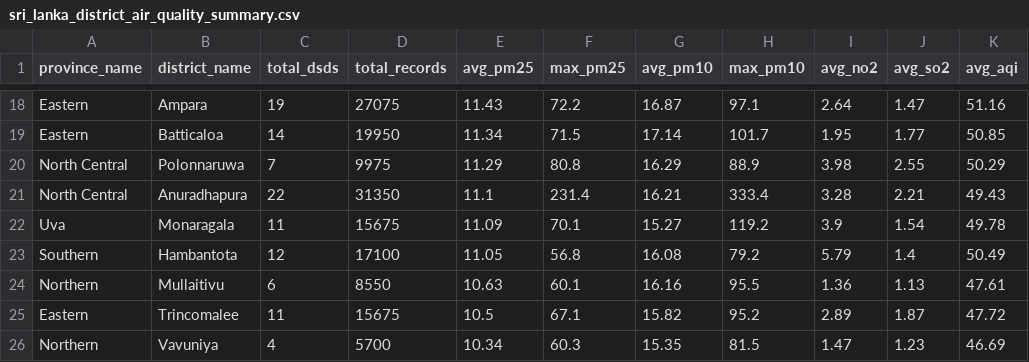
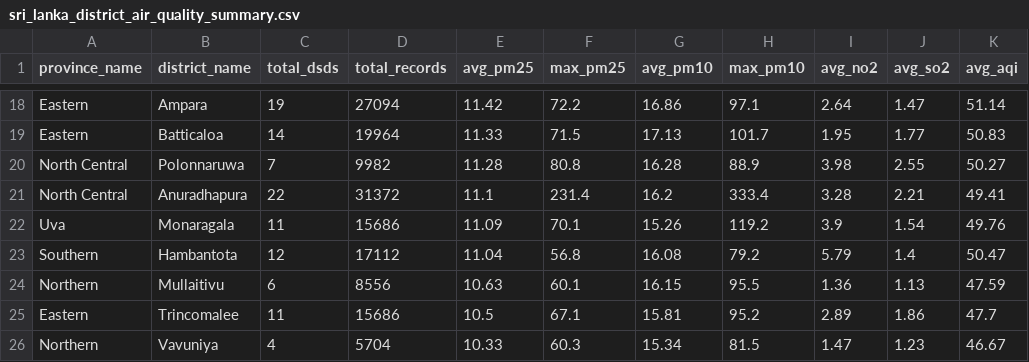
Before and after one commit to th33k/dataset-sri-lanka-air-quality, a CSV file: data/processed/sri_lanka_district_air_quality_summary.csv, drawn as a sheet; only a part is shown, gaps mark what is left out; the diff covers the shown part only; the diff names each change by its address in the sheet, - before the commit and + after, or states it on an @@ line.

```diff
--- a/data/processed/sri_lanka_district_air_quality_summary.csv
+++ b/data/processed/sri_lanka_district_air_quality_summary.csv
-D18 (total_records): 27075
+D18 (total_records): 27094
-E18 (avg_pm25): 11.43
+E18 (avg_pm25): 11.42
-G18 (avg_pm10): 16.87
+G18 (avg_pm10): 16.86
-K18 (avg_aqi): 51.16
+K18 (avg_aqi): 51.14
-D19 (total_records): 19950
+D19 (total_records): 19964
-E19 (avg_pm25): 11.34
+E19 (avg_pm25): 11.33
-G19 (avg_pm10): 17.14
+G19 (avg_pm10): 17.13
-K19 (avg_aqi): 50.85
+K19 (avg_aqi): 50.83
-D20 (total_records): 9975
+D20 (total_records): 9982
-E20 (avg_pm25): 11.29
+E20 (avg_pm25): 11.28
-G20 (avg_pm10): 16.29
+G20 (avg_pm10): 16.28
-K20 (avg_aqi): 50.29
+K20 (avg_aqi): 50.27
-D21 (total_records): 31350
+D21 (total_records): 31372
-G21 (avg_pm10): 16.21
+G21 (avg_pm10): 16.2
-K21 (avg_aqi): 49.43
+K21 (avg_aqi): 49.41
-D22 (total_records): 15675
+D22 (total_records): 15686
-G22 (avg_pm10): 15.27
+G22 (avg_pm10): 15.26
-K22 (avg_aqi): 49.78
+K22 (avg_aqi): 49.76
-D23 (total_records): 17100
+D23 (total_records): 17112
-E23 (avg_pm25): 11.05
+E23 (avg_pm25): 11.04
-K23 (avg_aqi): 50.49
+K23 (avg_aqi): 50.47
-D24 (total_records): 8550
+D24 (total_records): 8556
-G24 (avg_pm10): 16.16
+G24 (avg_pm10): 16.15
-K24 (avg_aqi): 47.61
+K24 (avg_aqi): 47.59
-D25 (total_records): 15675
+D25 (total_records): 15686
-G25 (avg_pm10): 15.82
+G25 (avg_pm10): 15.81
-J25 (avg_so2): 1.87
+J25 (avg_so2): 1.86
-K25 (avg_aqi): 47.72
+K25 (avg_aqi): 47.7
-D26 (total_records): 5700
+D26 (total_records): 5704
-E26 (avg_pm25): 10.34
+E26 (avg_pm25): 10.33
-G26 (avg_pm10): 15.35
+G26 (avg_pm10): 15.34
-K26 (avg_aqi): 46.69
+K26 (avg_aqi): 46.67
```
Also changed, not shown: 60 edited cells elsewhere in this file, 1 other file.
